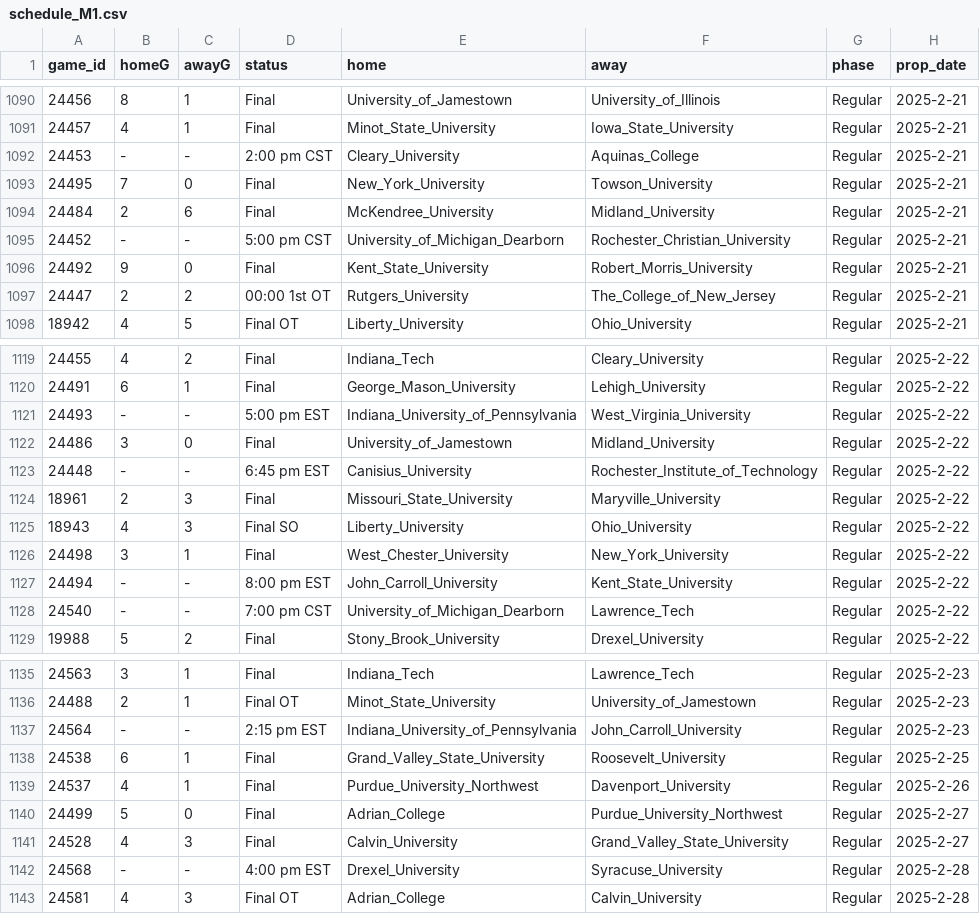
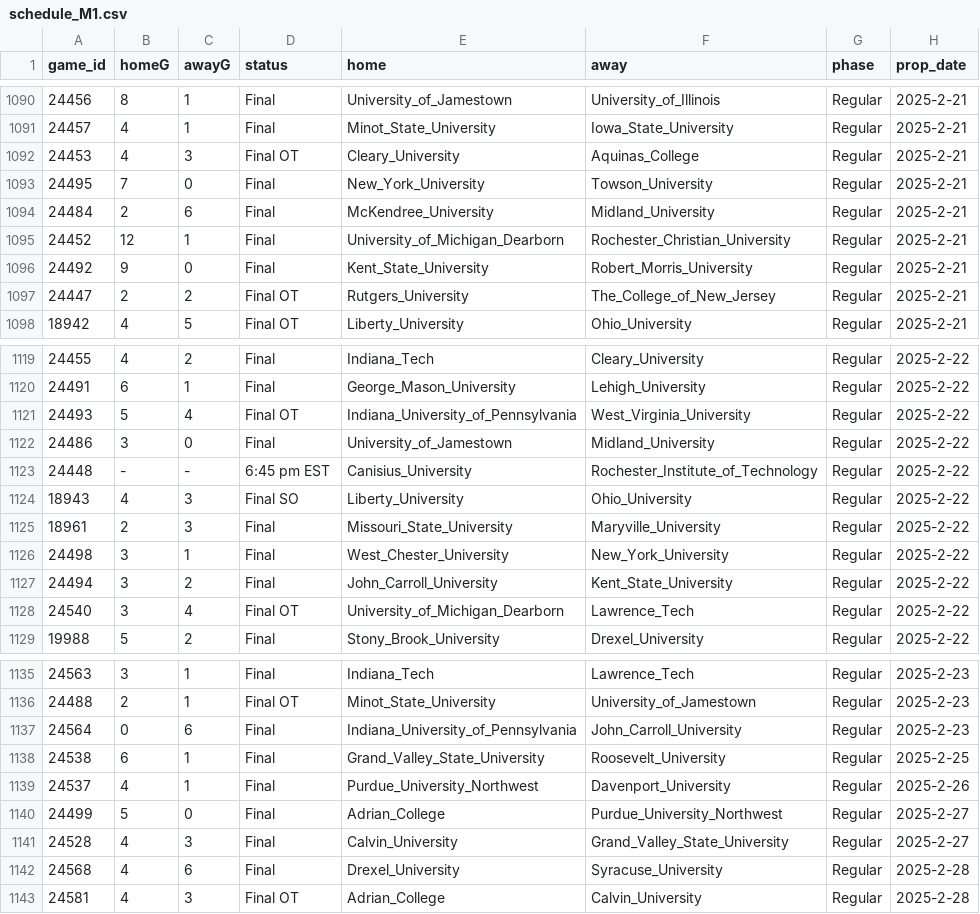
Before and after one commit to ALempia/ACHA-Data, a CSV file: Data/schedule/schedule_M1.csv, drawn as a sheet; only a part is shown, gaps mark what is left out; the diff covers the shown part only.

```diff
--- a/Data/schedule/schedule_M1.csv
+++ b/Data/schedule/schedule_M1.csv
@@ -1091,8 +1091,8 @@ game_id,homeG,awayG,status,home,away,phase,prop_date
 24457,4,1,Final,Minot_State_University,Iowa_State_University,Regular,2025-2-21
-24453,-,-,2:00 pm CST,Cleary_University,Aquinas_College,Regular,2025-2-21
+24453,4,3,Final OT,Cleary_University,Aquinas_College,Regular,2025-2-21
 24495,7,0,Final,New_York_University,Towson_University,Regular,2025-2-21
 24484,2,6,Final,McKendree_University,Midland_University,Regular,2025-2-21
-24452,-,-,5:00 pm CST,University_of_Michigan_Dearborn,Rochester_Christian_University,Regular,2025-2-21
+24452,12,1,Final,University_of_Michigan_Dearborn,Rochester_Christian_University,Regular,2025-2-21
 24492,9,0,Final,Kent_State_University,Robert_Morris_University,Regular,2025-2-21
-24447,2,2,00:00 1st OT,Rutgers_University,The_College_of_New_Jersey,Regular,2025-2-21
+24447,2,2,Final OT,Rutgers_University,The_College_of_New_Jersey,Regular,2025-2-21
 18942,4,5,Final OT,Liberty_University,Ohio_University,Regular,2025-2-21
@@ -1120,10 +1120,10 @@ game_id,homeG,awayG,status,home,away,phase,prop_date
 24491,6,1,Final,George_Mason_University,Lehigh_University,Regular,2025-2-22
-24493,-,-,5:00 pm EST,Indiana_University_of_Pennsylvania,West_Virginia_University,Regular,2025-2-22
+24493,5,4,Final OT,Indiana_University_of_Pennsylvania,West_Virginia_University,Regular,2025-2-22
 24486,3,0,Final,University_of_Jamestown,Midland_University,Regular,2025-2-22
 24448,-,-,6:45 pm EST,Canisius_University,Rochester_Institute_of_Technology,Regular,2025-2-22
+18943,4,3,Final SO,Liberty_University,Ohio_University,Regular,2025-2-22
 18961,2,3,Final,Missouri_State_University,Maryville_University,Regular,2025-2-22
-18943,4,3,Final SO,Liberty_University,Ohio_University,Regular,2025-2-22
 24498,3,1,Final,West_Chester_University,New_York_University,Regular,2025-2-22
-24494,-,-,8:00 pm EST,John_Carroll_University,Kent_State_University,Regular,2025-2-22
-24540,-,-,7:00 pm CST,University_of_Michigan_Dearborn,Lawrence_Tech,Regular,2025-2-22
+24494,3,2,Final,John_Carroll_University,Kent_State_University,Regular,2025-2-22
+24540,3,4,Final OT,University_of_Michigan_Dearborn,Lawrence_Tech,Regular,2025-2-22
 19988,5,2,Final,Stony_Brook_University,Drexel_University,Regular,2025-2-22
@@ -1136,3 +1136,3 @@ game_id,homeG,awayG,status,home,away,phase,prop_date
 24488,2,1,Final OT,Minot_State_University,University_of_Jamestown,Regular,2025-2-23
-24564,-,-,2:15 pm EST,Indiana_University_of_Pennsylvania,John_Carroll_University,Regular,2025-2-23
+24564,0,6,Final,Indiana_University_of_Pennsylvania,John_Carroll_University,Regular,2025-2-23
 24538,6,1,Final,Grand_Valley_State_University,Roosevelt_University,Regular,2025-2-25
@@ -1141,3 +1141,3 @@ game_id,homeG,awayG,status,home,away,phase,prop_date
 24528,4,3,Final,Calvin_University,Grand_Valley_State_University,Regular,2025-2-27
-24568,-,-,4:00 pm EST,Drexel_University,Syracuse_University,Regular,2025-2-28
+24568,4,6,Final,Drexel_University,Syracuse_University,Regular,2025-2-28
 24581,4,3,Final OT,Adrian_College,Calvin_University,Regular,2025-2-28
```
Also changed, not shown: 73 moved rows and 3 edited cells elsewhere in this file, Data/schedule/schedule_M2.csv, Data/schedule/schedule_M3.csv.
